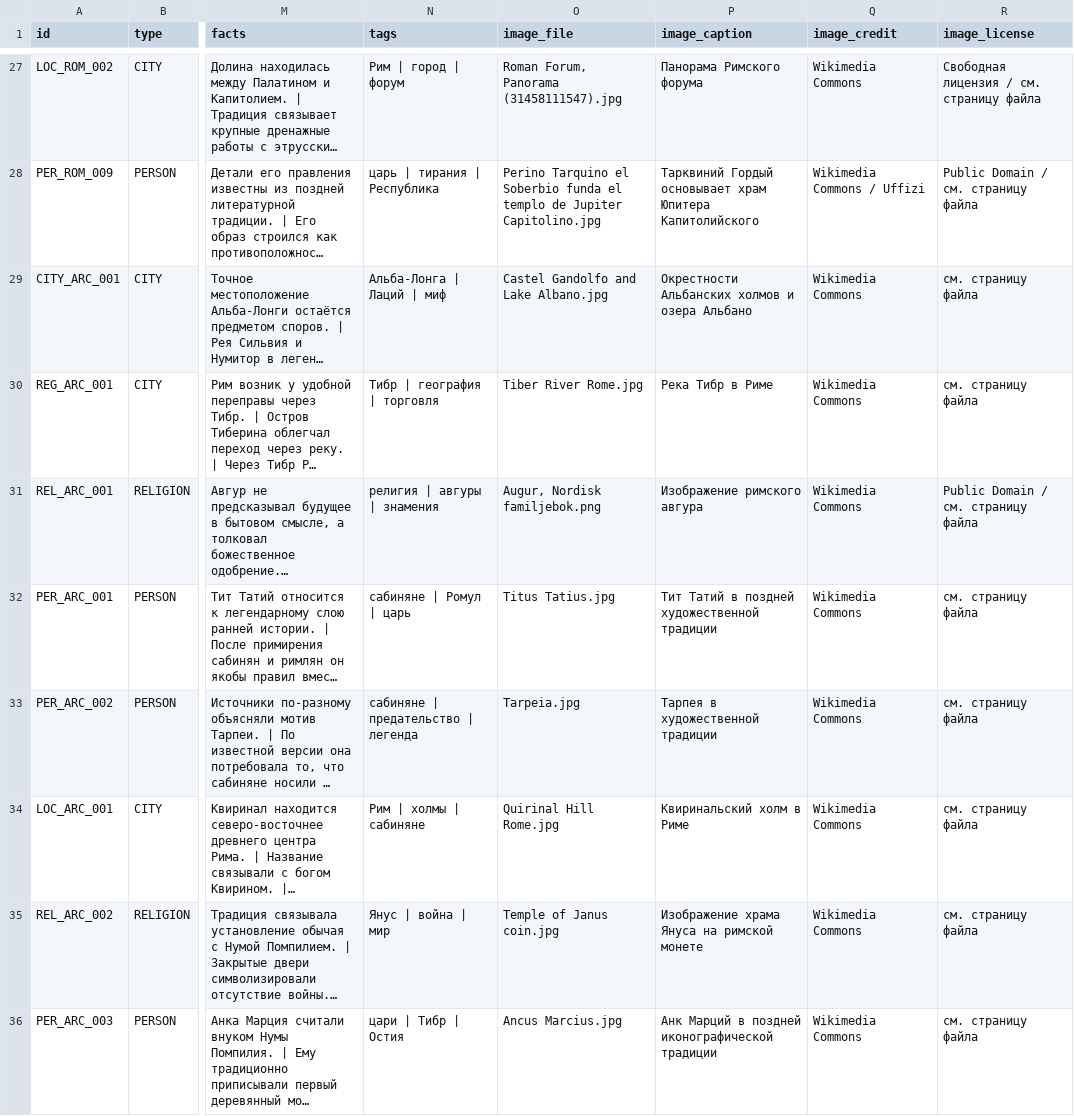
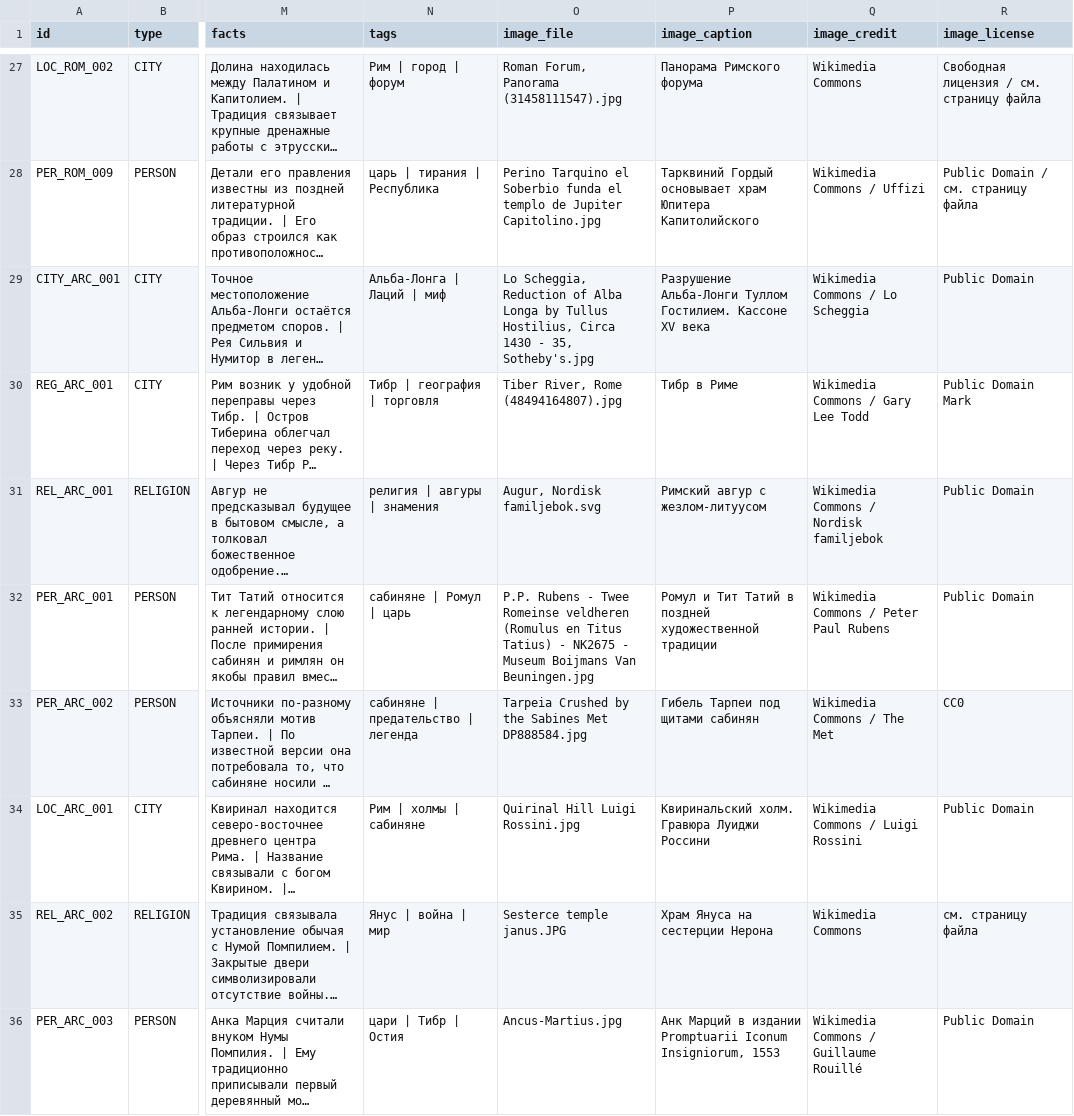
Before and after one commit to Coldqh/CodexOfHistory, a CSV file: csv/cards_ru.csv, drawn as a sheet; only a part is shown, gaps mark what is left out; long unchanged cells end in …; the diff covers the shown part only; the diff names each change by its address in the sheet, - before the commit and + after, or states it on an @@ line.

```diff
--- a/csv/cards_ru.csv
+++ b/csv/cards_ru.csv
-O29 (image_file): Castel Gandolfo and Lake Albano.jpg
+O29 (image_file): Lo Scheggia, Reduction of Alba Longa by Tullus Hostilius, Circa 1430 - 35, Sotheby's.jpg
-P29 (image_caption): Окрестности Альбанских холмов и озера Альбано
+P29 (image_caption): Разрушение Альба-Лонги Туллом Гостилием. Кассоне XV века
-Q29 (image_credit): Wikimedia Commons
+Q29 (image_credit): Wikimedia Commons / Lo Scheggia
-R29 (image_license): см. страницу файла
+R29 (image_license): Public Domain
-O30 (image_file): Tiber River Rome.jpg
+O30 (image_file): Tiber River, Rome (48494164807).jpg
-P30 (image_caption): Река Тибр в Риме
+P30 (image_caption): Тибр в Риме
-Q30 (image_credit): Wikimedia Commons
+Q30 (image_credit): Wikimedia Commons / Gary Lee Todd
-R30 (image_license): см. страницу файла
+R30 (image_license): Public Domain Mark
-O31 (image_file): Augur, Nordisk familjebok.png
+O31 (image_file): Augur, Nordisk familjebok.svg
-P31 (image_caption): Изображение римского авгура
+P31 (image_caption): Римский авгур с жезлом-литуусом
-Q31 (image_credit): Wikimedia Commons
+Q31 (image_credit): Wikimedia Commons / Nordisk familjebok
-R31 (image_license): Public Domain / см. страницу файла
+R31 (image_license): Public Domain
-O32 (image_file): Titus Tatius.jpg
+O32 (image_file): P.P. Rubens - Twee Romeinse veldheren (Romulus en Titus Tatius) - NK2675 - Museum Boijmans Van Beuningen.jpg
-P32 (image_caption): Тит Татий…
+P32 (image_caption): Ромул и Тит Татий…
-Q32 (image_credit): Wikimedia Commons
+Q32 (image_credit): Wikimedia Commons / Peter Paul Rubens
-R32 (image_license): см. страницу файла
+R32 (image_license): Public Domain
-O33 (image_file): Tarpeia.jpg
+O33 (image_file): Tarpeia Crushed by the Sabines Met DP888584.jpg
-P33 (image_caption): Тарпея в художественной традиции
+P33 (image_caption): Гибель Тарпеи под щитами сабинян
-Q33 (image_credit): Wikimedia Commons
+Q33 (image_credit): Wikimedia Commons / The Met
-R33 (image_license): см. страницу файла
+R33 (image_license): CC0
-O34 (image_file): Quirinal Hill Rome.jpg
+O34 (image_file): Quirinal Hill Luigi Rossini.jpg
-P34 (image_caption): Квиринальский холм в Риме
+P34 (image_caption): Квиринальский холм. Гравюра Луиджи Россини
-Q34 (image_credit): Wikimedia Commons
+Q34 (image_credit): Wikimedia Commons / Luigi Rossini
-R34 (image_license): см. страницу файла
+R34 (image_license): Public Domain
-O35 (image_file): Temple of Janus coin.jpg
+O35 (image_file): Sesterce temple janus.JPG
-P35 (image_caption): Изображение храма Януса на римской монете
+P35 (image_caption): Храм Януса на сестерции Нерона
-O36 (image_file): Ancus Marcius.jpg
+O36 (image_file): Ancus-Martius.jpg
-P36 (image_caption): …Марций в поздней иконографической традиции
+P36 (image_caption): …Марций в издании Promptuarii Iconum Insigniorum, 1553
-Q36 (image_credit): Wikimedia Commons
+Q36 (image_credit): Wikimedia Commons / Guillaume Rouillé
-R36 (image_license): см. страницу файла
+R36 (image_license): Public Domain
```
Also changed, not shown: 23 edited cells elsewhere in this file, 10 other files.
